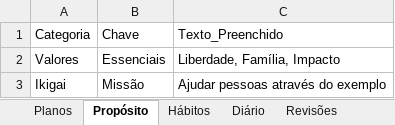
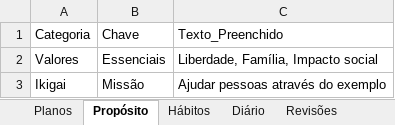
Before and after one commit to engenheirobgr-droid/Life-OS, an Excel workbook: SISTEMA_VIDA_PADRAO_OURO_V3.xlsx, sheet Propósito, drawn as a sheet; only a part is shown; values as stored, in another font and other column widths than the file's, no borders; the diff covers the shown part only; the diff names each change by its address in the sheet, - before the commit and + after, or states it on an @@ line.

```diff
--- a/SISTEMA_VIDA_PADRAO_OURO_V3.xlsx (sheet Propósito)
+++ b/SISTEMA_VIDA_PADRAO_OURO_V3.xlsx (sheet Propósito)
-C2: Liberdade, Família, Impacto
+C2: Liberdade, Família, Impacto social
```
Also changed, not shown: 6 edited cells elsewhere in this sheet, sheet Planos, hidden cells, 3 other files.
